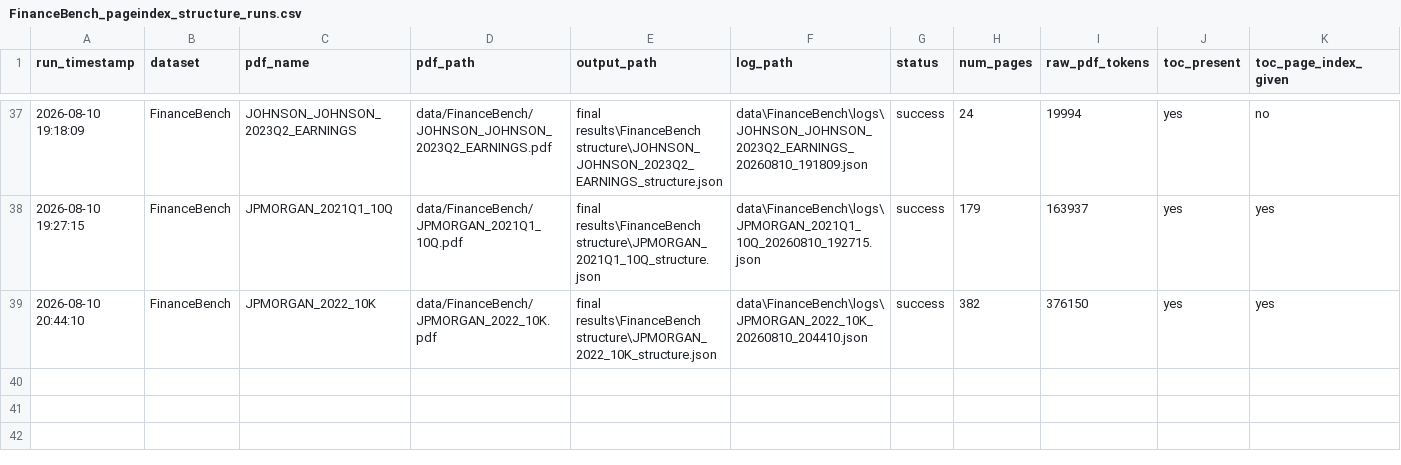
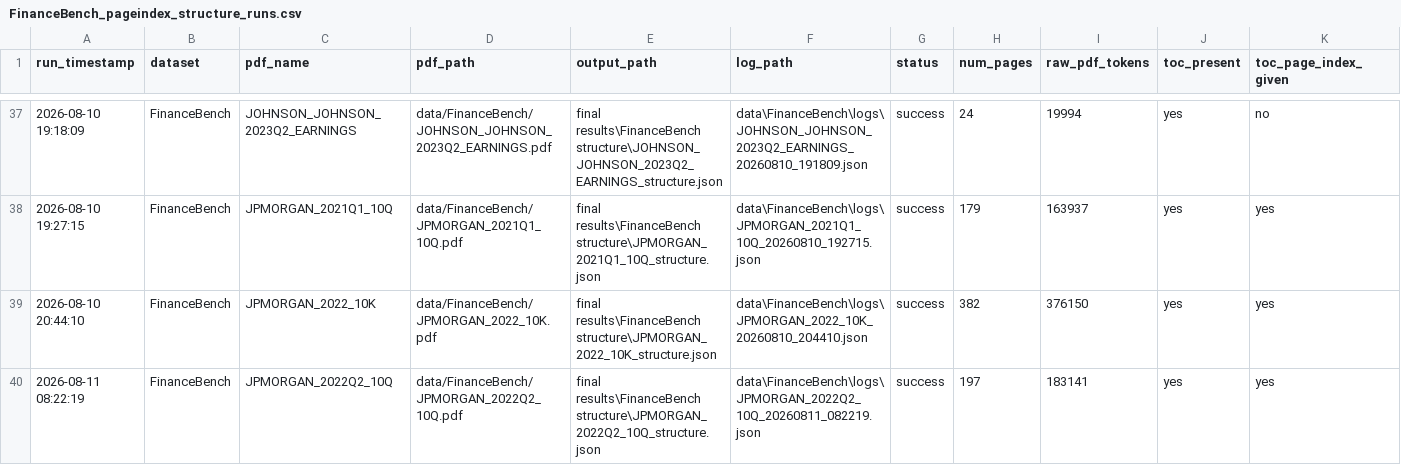
Before and after one commit to VerhoefB/PageIndex, a CSV file: final results/FinanceBench_pageindex_structure_runs.csv, drawn as a sheet; only a part is shown, gaps mark what is left out; rows hold the shown columns only; the diff names each change by its address in the sheet, - before the commit and + after, or states it on an @@ line.

Commit message:
structure

```diff
--- a/final results/FinanceBench_pageindex_structure_runs.csv
+++ b/final results/FinanceBench_pageindex_structure_runs.csv
+row 40: 2026-08-11 08:22:19 | FinanceBench | JPMORGAN_2022Q2_10Q | data/FinanceBench/JPMORGAN_2022Q2_10Q.pdf | final results\FinanceBench structure\JPMORGAN_2022Q2_10Q_structure.json | data\FinanceBench\logs\JPMORGAN_2022Q2_10Q_20260811_082219.json | success | 197 | 183141 | yes | yes
```
Also changed, not shown: 1 other file.
